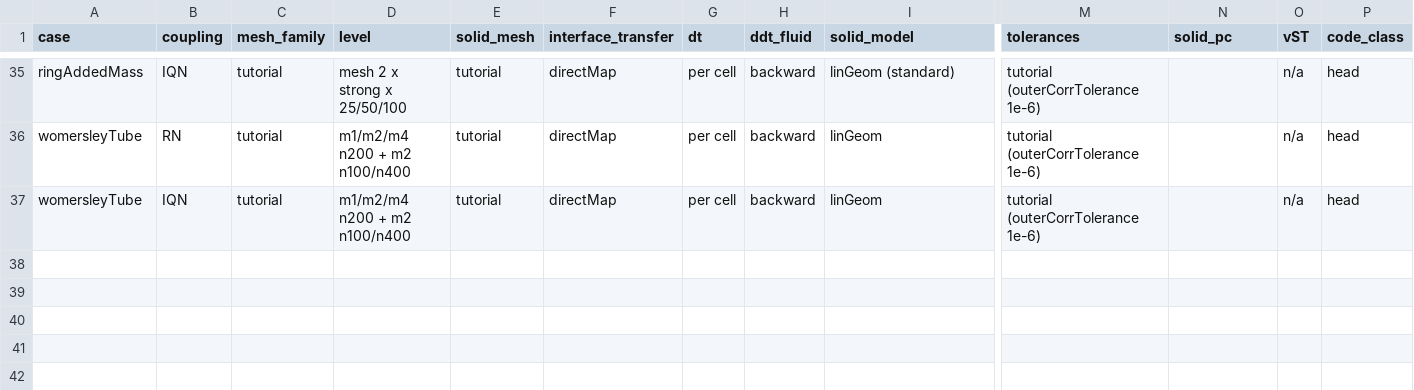
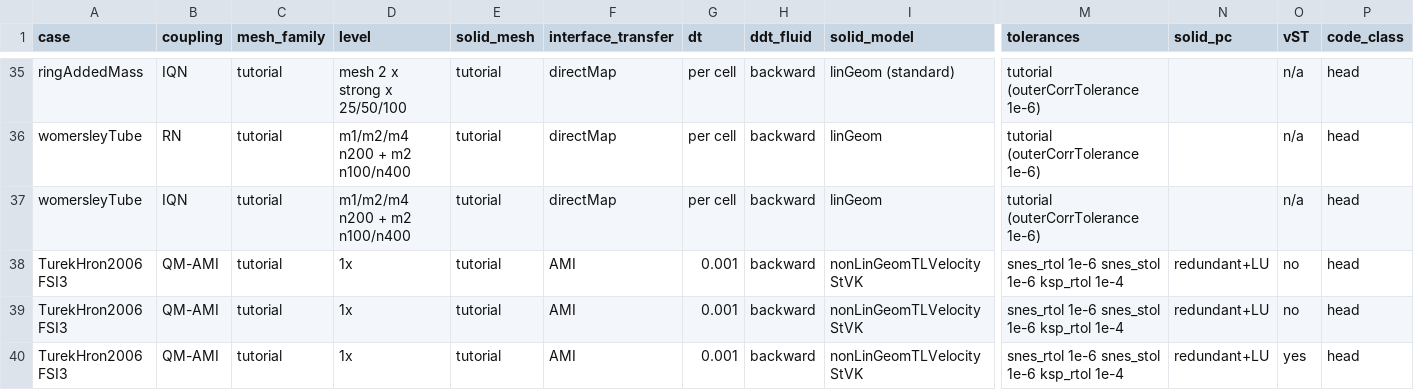
Before and after one commit to philipcardiff/paper-monolithic-fsi, a CSV file: campaign/registry/registry.csv, drawn as a sheet; only a part is shown, gaps mark what is left out; rows hold the shown columns only; the diff names each change by its address in the sheet, - before the commit and + after, or states it on an @@ line.

```diff
--- a/campaign/registry/registry.csv
+++ b/campaign/registry/registry.csv
+row 38: TurekHron2006 FSI3 | QM-AMI | tutorial | 1x | tutorial | AMI | 0.001 | backward | nonLinGeomTLVelocity StVK | snes_rtol 1e-6 snes_stol 1e-6 ksp_rtol 1e-4 | redundant+LU | no | head
+row 39: TurekHron2006 FSI3 | QM-AMI | tutorial | 1x | tutorial | AMI | 0.001 | backward | nonLinGeomTLVelocity StVK | snes_rtol 1e-6 snes_stol 1e-6 ksp_rtol 1e-4 | redundant+LU | no | head
+row 40: TurekHron2006 FSI3 | QM-AMI | tutorial | 1x | tutorial | AMI | 0.001 | backward | nonLinGeomTLVelocity StVK | snes_rtol 1e-6 snes_stol 1e-6 ksp_rtol 1e-4 | redundant+LU | yes | head
```
